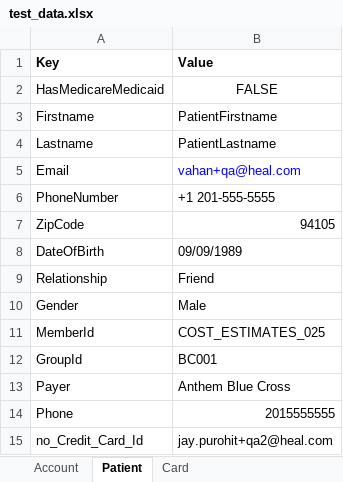
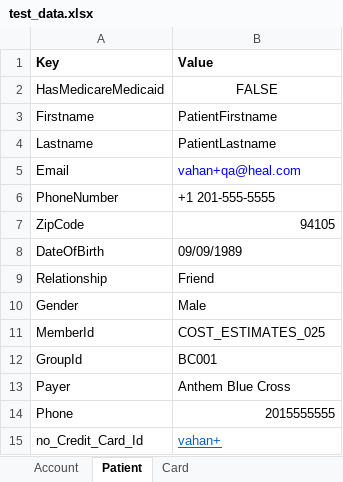
Before and after one commit to martalt89/Automation, an Excel workbook: Automation/src/main/resources/test_data.xlsx, sheet Patient, drawn as a sheet; values as stored, in another font and other column widths than the file's, no borders; the diff names each change by its address in the sheet, - before the commit and + after, or states it on an @@ line.

```diff
--- a/Automation/src/main/resources/test_data.xlsx (sheet Patient)
+++ b/Automation/src/main/resources/test_data.xlsx (sheet Patient)
-B15 (Value): jay.purohit+qa2@heal.com
+B15 (Value): vahan+
@@ B15 underline: off → on, text colour: black → #0563C1 @@
```
Also changed, not shown: Automation/runs/Critical_path_OPS.xlsx, Automation/runs/Critical_path_Patient.xlsx, 7 other files.
